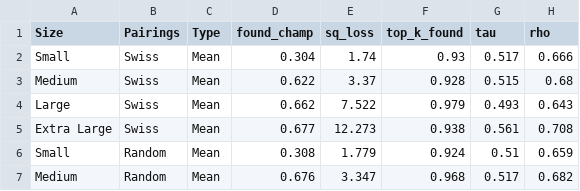
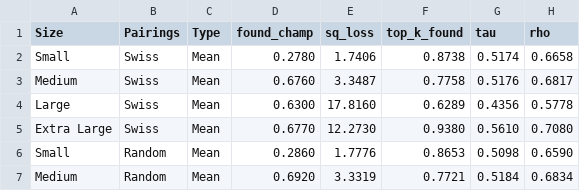
Before and after one commit to stillmatic/tournaments, a CSV file: data/results.csv, drawn as a sheet; only a part is shown; the diff covers the shown part only.

```diff
--- a/data/results.csv
+++ b/data/results.csv
@@ -1,7 +1,7 @@
 Size,Pairings,Type,found_champ,sq_loss,top_k_found,tau,rho
-Small,Swiss,Mean,0.304,1.74,0.93,0.517,0.666
-Medium,Swiss,Mean,0.622,3.37,0.928,0.515,0.68
-Large,Swiss,Mean,0.662,7.522,0.979,0.493,0.643
-Extra Large,Swiss,Mean,0.677,12.273,0.938,0.561,0.708
-Small,Random,Mean,0.308,1.779,0.924,0.51,0.659
-Medium,Random,Mean,0.676,3.347,0.968,0.517,0.682
+Small,Swiss,Mean, 0.2780 , 1.7406 , 0.8738 , 0.5174 , 0.6658
+Medium,Swiss,Mean, 0.6760 , 3.3487 , 0.7758 , 0.5176 , 0.6817
+Large,Swiss,Mean, 0.6300 , 17.8160 , 0.6289 , 0.4356 , 0.5778
+Extra Large,Swiss,Mean, 0.6770 , 12.2730 , 0.9380 , 0.5610 , 0.7080
+Small,Random,Mean, 0.2860 , 1.7776 , 0.8653 , 0.5098 , 0.6590
+Medium,Random,Mean, 0.6920 , 3.3319 , 0.7721 , 0.5184 , 0.6834
```
Also changed, not shown: 50 edited cells elsewhere in this file, data/pairs09.csv, 6 other files.
